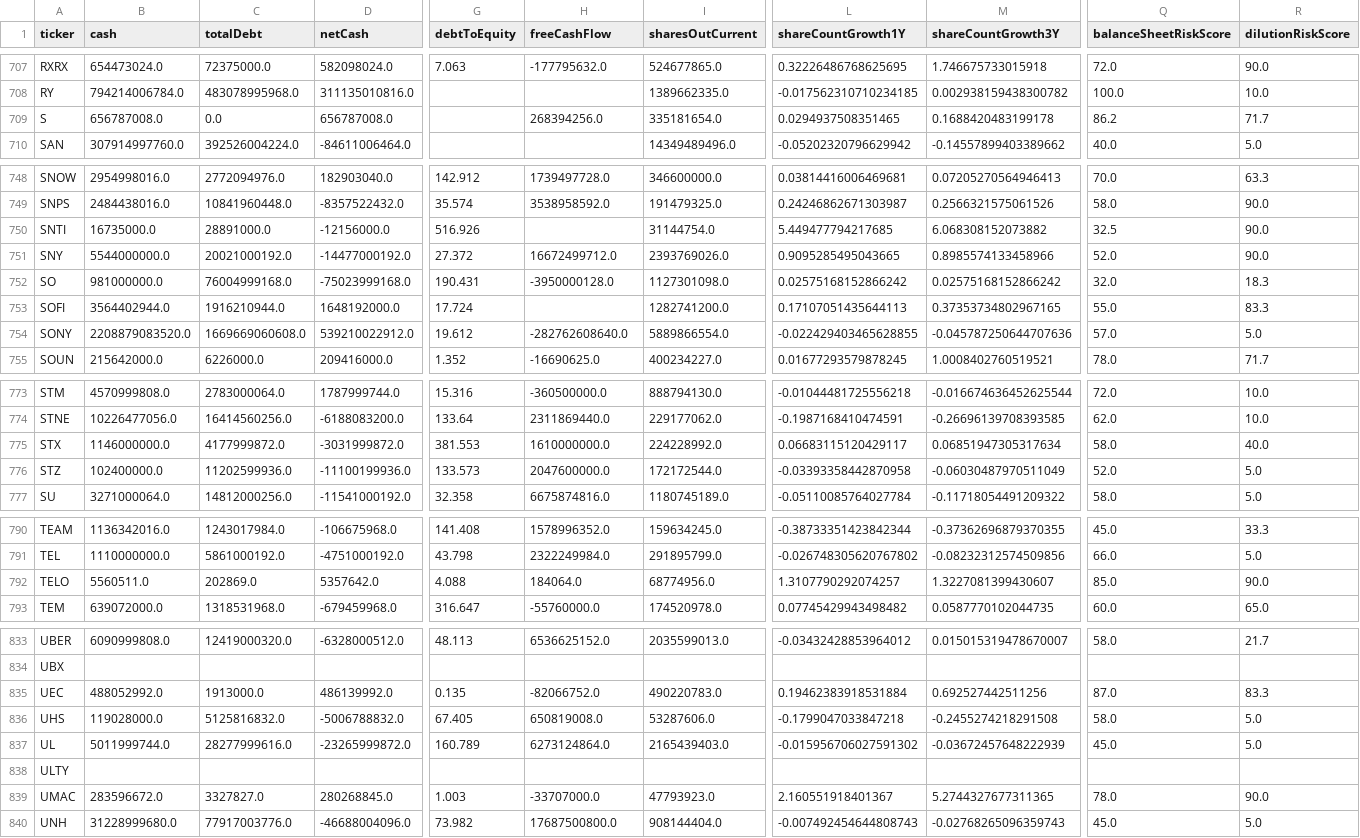
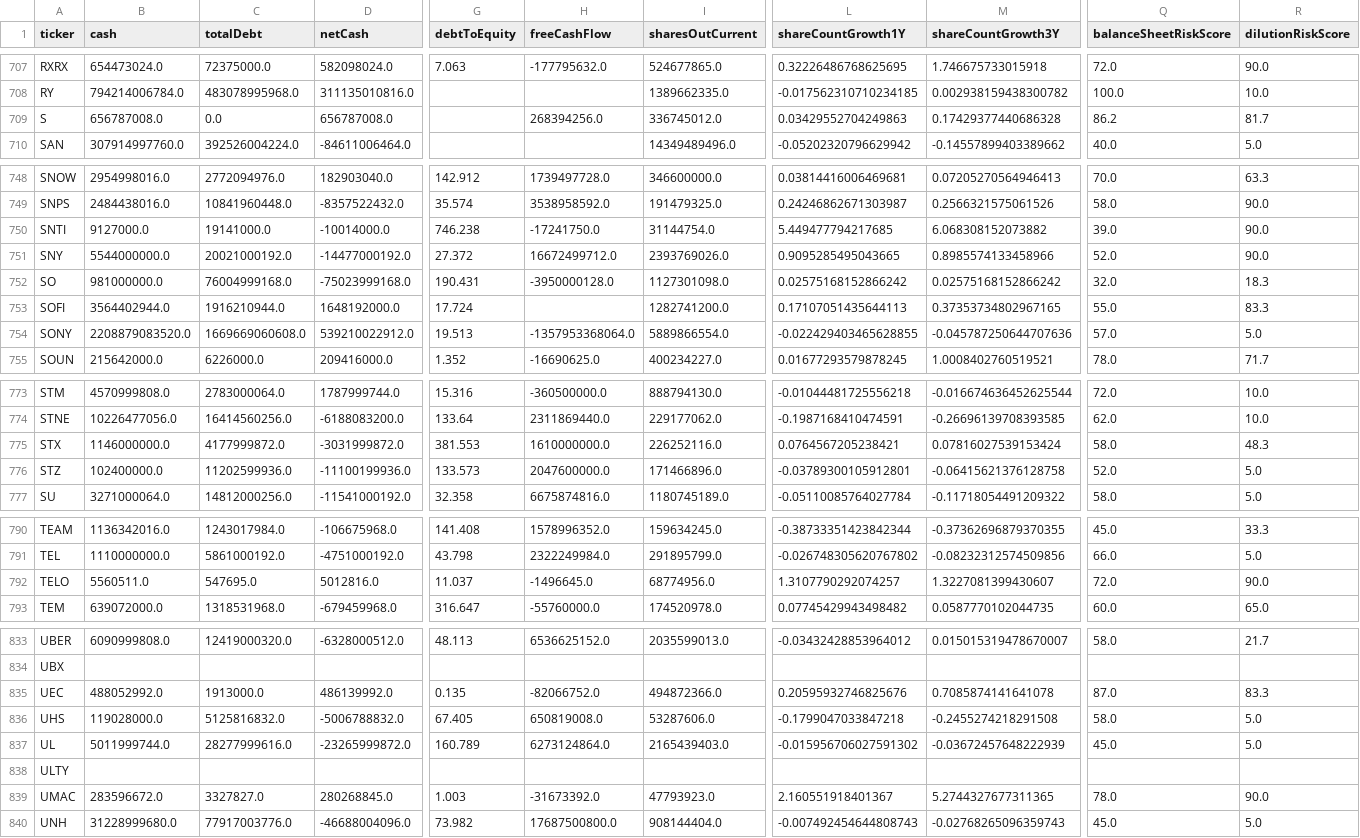
Before and after one commit to aport550/majorah-data, a CSV file: data/stock_balance_sheet_dilution.csv, drawn as a sheet; only a part is shown, gaps mark what is left out; the diff covers the shown part only; the diff names each change by its address in the sheet, - before the commit and + after, or states it on an @@ line.

```diff
--- a/data/stock_balance_sheet_dilution.csv
+++ b/data/stock_balance_sheet_dilution.csv
-I709 (sharesOutCurrent): 335181654.0
+I709 (sharesOutCurrent): 336745012.0
-L709 (shareCountGrowth1Y): 0.0294937508351465
+L709 (shareCountGrowth1Y): 0.03429552704249863
-M709 (shareCountGrowth3Y): 0.1688420483199178
+M709 (shareCountGrowth3Y): 0.17429377440686328
-R709 (dilutionRiskScore): 71.7
+R709 (dilutionRiskScore): 81.7
-B750 (cash): 16735000.0
+B750 (cash): 9127000.0
-C750 (totalDebt): 28891000.0
+C750 (totalDebt): 19141000.0
-D750 (netCash): -12156000.0
+D750 (netCash): -10014000.0
-G750 (debtToEquity): 516.926
+G750 (debtToEquity): 746.238
-H750 (freeCashFlow): (empty)
+H750 (freeCashFlow): -17241750.0
-Q750 (balanceSheetRiskScore): 32.5
+Q750 (balanceSheetRiskScore): 39.0
-G754 (debtToEquity): 19.612
+G754 (debtToEquity): 19.513
-H754 (freeCashFlow): -282762608640.0
+H754 (freeCashFlow): -1357953368064.0
-I775 (sharesOutCurrent): 224228992.0
+I775 (sharesOutCurrent): 226252116.0
-L775 (shareCountGrowth1Y): 0.06683115120429117
+L775 (shareCountGrowth1Y): 0.0764567205238421
-M775 (shareCountGrowth3Y): 0.06851947305317634
+M775 (shareCountGrowth3Y): 0.07816027539153424
-R775 (dilutionRiskScore): 40.0
+R775 (dilutionRiskScore): 48.3
-I776 (sharesOutCurrent): 172172544.0
+I776 (sharesOutCurrent): 171466896.0
-L776 (shareCountGrowth1Y): -0.03393358442870958
+L776 (shareCountGrowth1Y): -0.03789300105912801
-M776 (shareCountGrowth3Y): -0.06030487970511049
+M776 (shareCountGrowth3Y): -0.06415621376128758
-C792 (totalDebt): 202869.0
+C792 (totalDebt): 547695.0
-D792 (netCash): 5357642.0
+D792 (netCash): 5012816.0
-G792 (debtToEquity): 4.088
+G792 (debtToEquity): 11.037
-H792 (freeCashFlow): 184064.0
+H792 (freeCashFlow): -1496645.0
-Q792 (balanceSheetRiskScore): 85.0
+Q792 (balanceSheetRiskScore): 72.0
-I835 (sharesOutCurrent): 490220783.0
+I835 (sharesOutCurrent): 494872366.0
-L835 (shareCountGrowth1Y): 0.19462383918531884
+L835 (shareCountGrowth1Y): 0.20595932746825676
-M835 (shareCountGrowth3Y): 0.692527442511256
+M835 (shareCountGrowth3Y): 0.7085874141641078
-H839 (freeCashFlow): -33707000.0
+H839 (freeCashFlow): -31673392.0
```
Also changed, not shown: 62 edited cells elsewhere in this file, data/macro_dimension_scores.csv, data/stock_macro_exposures.csv, 36 other files.
